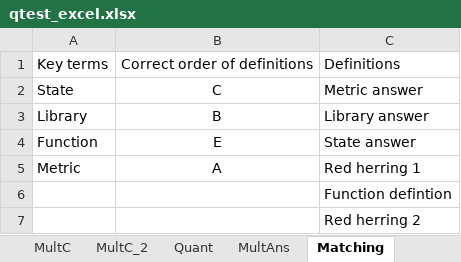
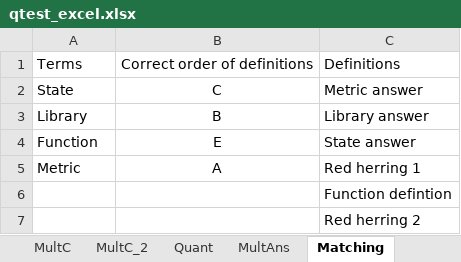
Before and after one commit to MAugspurger/ModSimPy_MAugs, an Excel workbook: Images_and_Data/Embedded_Qs/qtest_excel.xlsx, sheet Matching, drawn as a sheet; values as stored, in another font and other column widths than the file's, no borders; the diff names each change by its address in the sheet, - before the commit and + after, or states it on an @@ line.

Commit message:
Add files via upload

```diff
--- a/Images_and_Data/Embedded_Qs/qtest_excel.xlsx (sheet Matching)
+++ b/Images_and_Data/Embedded_Qs/qtest_excel.xlsx (sheet Matching)
-A1: Key terms
+A1: Terms
```
Also changed, not shown: sheet MultC_2.
